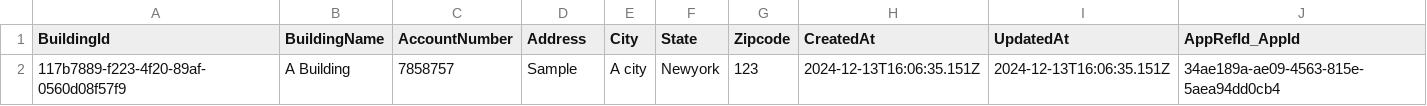
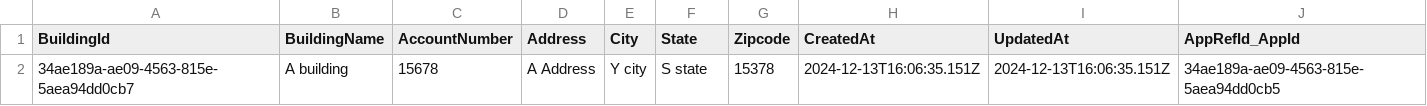
Before and after one commit to dteenergy/EnergyHub, a CSV file: db/data/dteConsentApp-BuildingDetail.csv, drawn as a sheet; removed rows and columns are numbered as before the commit, all else as after; the diff names each change by its address in the sheet, - before the commit and + after, or states it on an @@ line.

```diff
--- a/db/data/dteConsentApp-BuildingDetail.csv
+++ b/db/data/dteConsentApp-BuildingDetail.csv
-row 2: 117b7889-f223-4f20-89af-0560d08f57f9 | A Building | 7858757 | Sample | A city | Newyork | 123 | 2024-12-13T16:06:35.151Z | 2024-12-13T16:06:35.151Z | 34ae189a-ae09-4563-815e-5aea94dd0cb4
+row 2: 34ae189a-ae09-4563-815e-5aea94dd0cb7 | A building | 15678 | A Address | Y city | S state | 15378 | 2024-12-13T16:06:35.151Z | 2024-12-13T16:06:35.151Z | 34ae189a-ae09-4563-815e-5aea94dd0cb5
```
Also changed, not shown: db/data/dteConsentApp-AccountDetail.csv, db/data/dteConsentApp-ApplicationConsent.csv, 5 other files.
